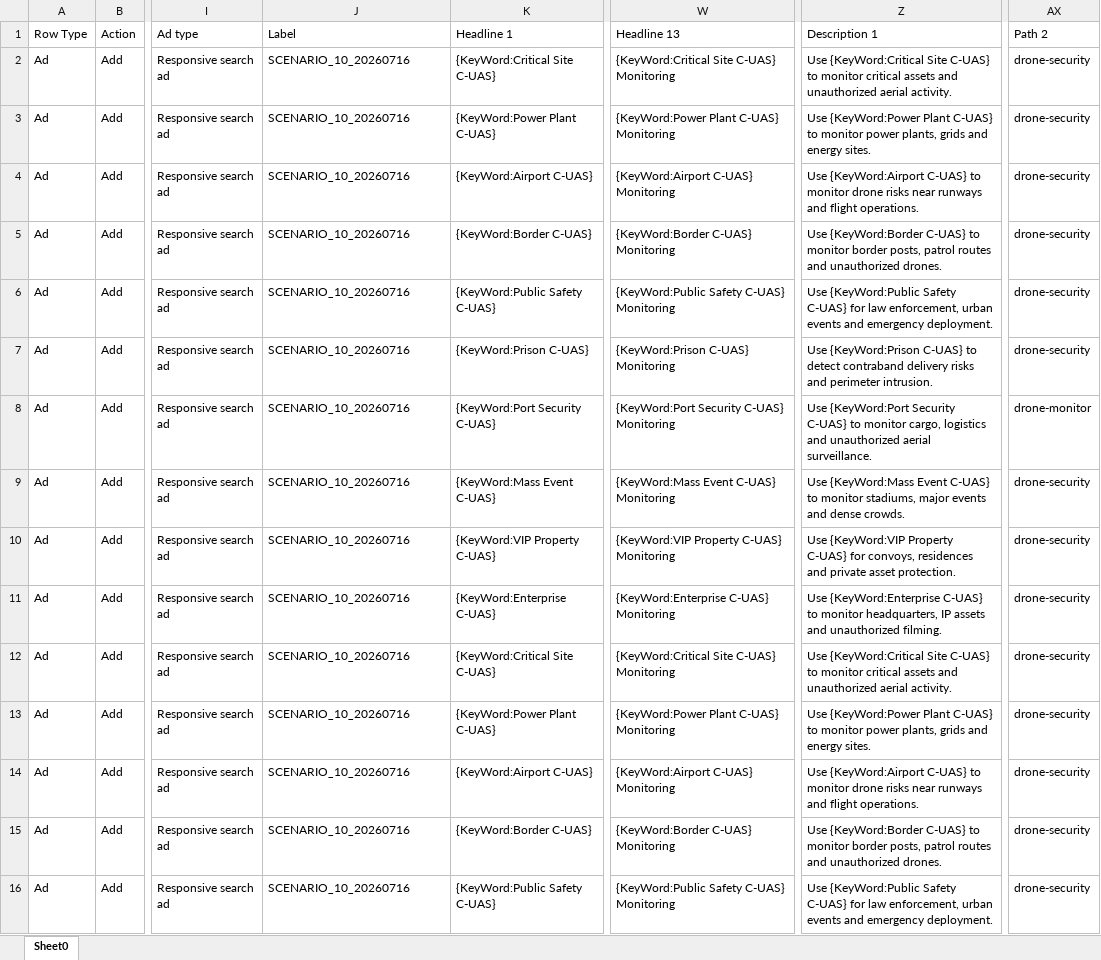
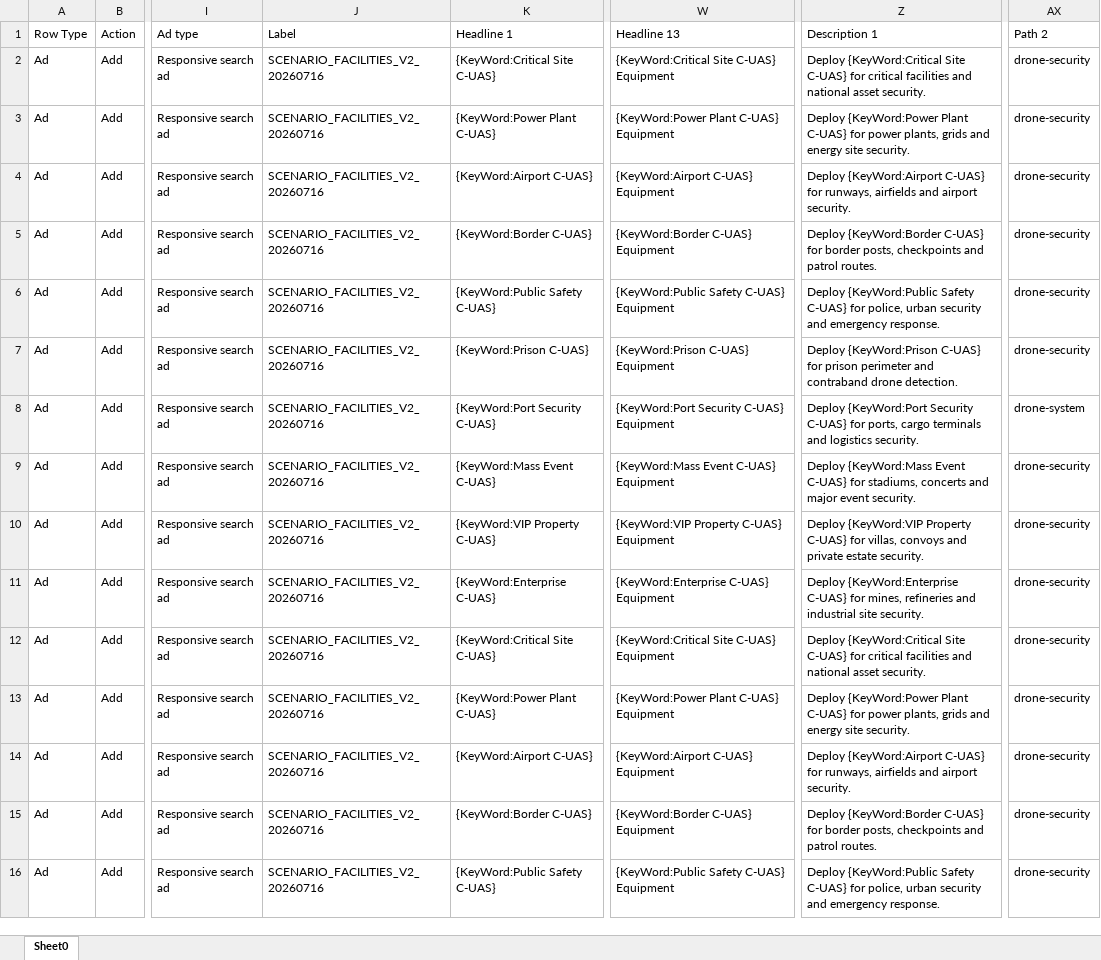
Before and after one commit to qwepeng-cmyk/feichuan, an Excel workbook: outputs/scenario_campaigns_20260716/03_rsa_staging_artifact.xlsx, sheet Sheet0, drawn as a sheet; only a part is shown, gaps mark what is left out; values as stored, in another font and other column widths than the file's, no borders; the diff covers the shown part only; the diff names each change by its address in the sheet, - before the commit and + after, or states it on an @@ line.

```diff
--- a/outputs/scenario_campaigns_20260716/03_rsa_staging_artifact.xlsx (sheet Sheet0)
+++ b/outputs/scenario_campaigns_20260716/03_rsa_staging_artifact.xlsx (sheet Sheet0)
-J2:J16: SCENARIO_10_20260716
+J2:J16: SCENARIO_FACILITIES_V2_20260716
-W2: {KeyWord:Critical Site C-UAS} Monitoring
+W2: {KeyWord:Critical Site C-UAS} Equipment
-Z2: Use {KeyWord:Critical Site C-UAS} to monitor critical assets and unauthorized aerial activity.
+Z2: Deploy {KeyWord:Critical Site C-UAS} for critical facilities and national asset security.
-W3: {KeyWord:Power Plant C-UAS} Monitoring
+W3: {KeyWord:Power Plant C-UAS} Equipment
-Z3: Use {KeyWord:Power Plant C-UAS} to monitor power plants, grids and energy sites.
+Z3: Deploy {KeyWord:Power Plant C-UAS} for power plants, grids and energy site security.
-W4: {KeyWord:Airport C-UAS} Monitoring
+W4: {KeyWord:Airport C-UAS} Equipment
-Z4: Use {KeyWord:Airport C-UAS} to monitor drone risks near runways and flight operations.
+Z4: Deploy {KeyWord:Airport C-UAS} for runways, airfields and airport security.
-W5: {KeyWord:Border C-UAS} Monitoring
+W5: {KeyWord:Border C-UAS} Equipment
-Z5: Use {KeyWord:Border C-UAS} to monitor border posts, patrol routes and unauthorized drones.
+Z5: Deploy {KeyWord:Border C-UAS} for border posts, checkpoints and patrol routes.
-W6: {KeyWord:Public Safety C-UAS} Monitoring
+W6: {KeyWord:Public Safety C-UAS} Equipment
-Z6: Use {KeyWord:Public Safety C-UAS} for law enforcement, urban events and emergency deployment.
+Z6: Deploy {KeyWord:Public Safety C-UAS} for police, urban security and emergency response.
-W7: {KeyWord:Prison C-UAS} Monitoring
+W7: {KeyWord:Prison C-UAS} Equipment
-Z7: Use {KeyWord:Prison C-UAS} to detect contraband delivery risks and perimeter intrusion.
+Z7: Deploy {KeyWord:Prison C-UAS} for prison perimeter and contraband drone detection.
-W8: {KeyWord:Port Security C-UAS} Monitoring
+W8: {KeyWord:Port Security C-UAS} Equipment
-Z8: Use {KeyWord:Port Security C-UAS} to monitor cargo, logistics and unauthorized aerial surveillance.
+Z8: Deploy {KeyWord:Port Security C-UAS} for ports, cargo terminals and logistics security.
-AX8: drone-monitor
+AX8: drone-system
-W9: {KeyWord:Mass Event C-UAS} Monitoring
+W9: {KeyWord:Mass Event C-UAS} Equipment
-Z9: Use {KeyWord:Mass Event C-UAS} to monitor stadiums, major events and dense crowds.
+Z9: Deploy {KeyWord:Mass Event C-UAS} for stadiums, concerts and major event security.
-W10: {KeyWord:VIP Property C-UAS} Monitoring
+W10: {KeyWord:VIP Property C-UAS} Equipment
-Z10: Use {KeyWord:VIP Property C-UAS} for convoys, residences and private asset protection.
+Z10: Deploy {KeyWord:VIP Property C-UAS} for villas, convoys and private estate security.
-W11: {KeyWord:Enterprise C-UAS} Monitoring
+W11: {KeyWord:Enterprise C-UAS} Equipment
-Z11: Use {KeyWord:Enterprise C-UAS} to monitor headquarters, IP assets and unauthorized filming.
+Z11: Deploy {KeyWord:Enterprise C-UAS} for mines, refineries and industrial site security.
-W12: {KeyWord:Critical Site C-UAS} Monitoring
+W12: {KeyWord:Critical Site C-UAS} Equipment
-Z12: Use {KeyWord:Critical Site C-UAS} to monitor critical assets and unauthorized aerial activity.
+Z12: Deploy {KeyWord:Critical Site C-UAS} for critical facilities and national asset security.
-W13: {KeyWord:Power Plant C-UAS} Monitoring
+W13: {KeyWord:Power Plant C-UAS} Equipment
-Z13: Use {KeyWord:Power Plant C-UAS} to monitor power plants, grids and energy sites.
+Z13: Deploy {KeyWord:Power Plant C-UAS} for power plants, grids and energy site security.
-W14: {KeyWord:Airport C-UAS} Monitoring
+W14: {KeyWord:Airport C-UAS} Equipment
-Z14: Use {KeyWord:Airport C-UAS} to monitor drone risks near runways and flight operations.
+Z14: Deploy {KeyWord:Airport C-UAS} for runways, airfields and airport security.
-W15: {KeyWord:Border C-UAS} Monitoring
+W15: {KeyWord:Border C-UAS} Equipment
-Z15: Use {KeyWord:Border C-UAS} to monitor border posts, patrol routes and unauthorized drones.
+Z15: Deploy {KeyWord:Border C-UAS} for border posts, checkpoints and patrol routes.
-W16: {KeyWord:Public Safety C-UAS} Monitoring
+W16: {KeyWord:Public Safety C-UAS} Equipment
-Z16: Use {KeyWord:Public Safety C-UAS} for law enforcement, urban events and emergency deployment.
+Z16: Deploy {KeyWord:Public Safety C-UAS} for police, urban security and emergency response.
```
Also changed, not shown: 140 edited cells elsewhere in this sheet, outputs/scenario_campaigns_20260716/01_ad_groups_staging_artifact.xlsx, outputs/scenario_campaigns_20260716/02_keywords_staging_artifact.xlsx, 13 other files.
